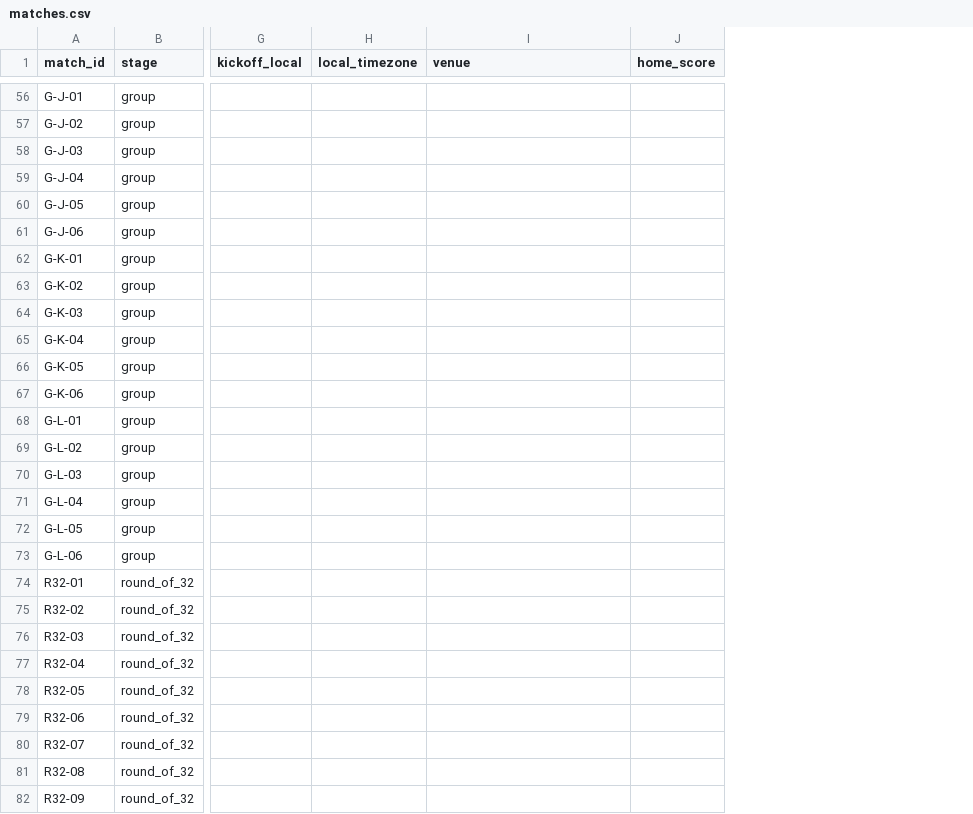
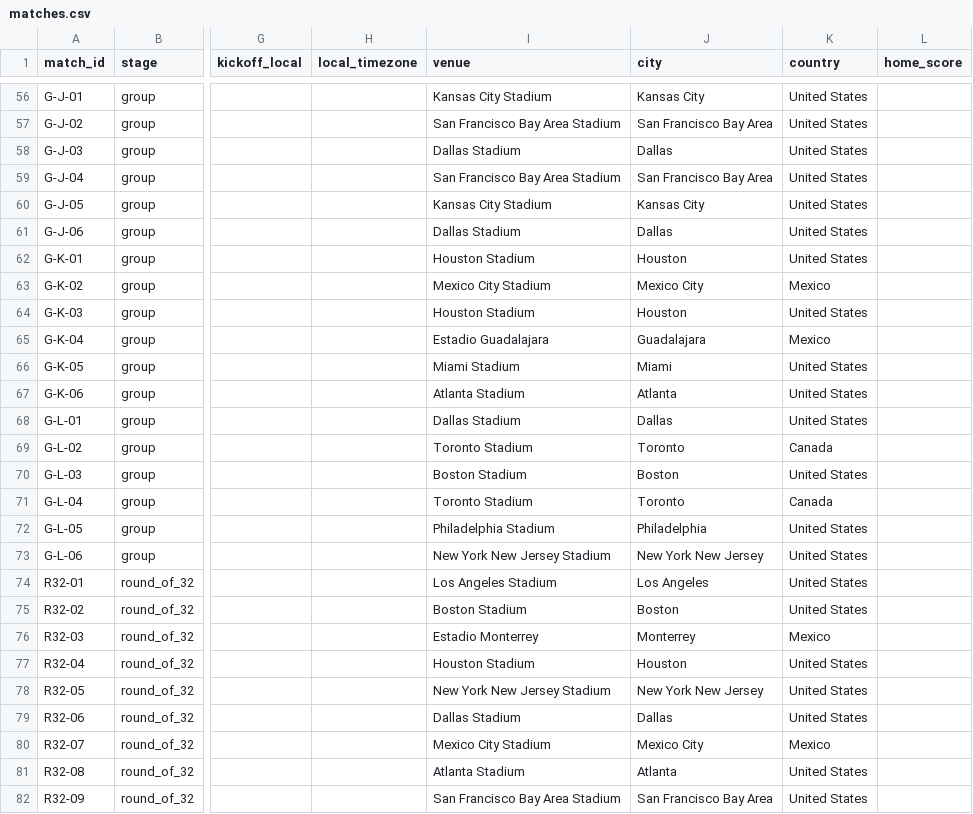
Before and after one commit to igrekplus/igrekplus.github.io, a CSV file: worldcup_betting/data/manual/matches.csv, drawn as a sheet; only a part is shown, gaps mark what is left out; the diff covers the shown part only; the diff names each change by its address in the sheet, - before the commit and + after, or states it on an @@ line.

```diff
--- a/worldcup_betting/data/manual/matches.csv
+++ b/worldcup_betting/data/manual/matches.csv
+column J (city), rows 56-82: Kansas City | San Francisco Bay Area | Dallas | San Francisco Bay Area | Kansas City | Dallas | Houston | Mexico City | Houston | Guadalajara | Miami | Atlanta | Dallas | Toronto | Boston | Toronto | Philadelphia | New York New Jersey | Los Angeles | Boston | Monterrey | Houston | New York New Jersey | Dallas | Mexico City | Atlanta | San Francisco Bay Area
+column K (country), rows 56-82: United States | United States | United States | United States | United States | United States | United States | Mexico | United States | Mexico | United States | United States | United States | Canada | United States | Canada | United States | United States | United States | United States | Mexico | United States | United States | United States | Mexico | United States | United States
-I56 (venue): (empty)
+I56 (venue): Kansas City Stadium
-I57 (venue): (empty)
+I57 (venue): San Francisco Bay Area Stadium
-I58 (venue): (empty)
+I58 (venue): Dallas Stadium
-I59 (venue): (empty)
+I59 (venue): San Francisco Bay Area Stadium
-I60 (venue): (empty)
+I60 (venue): Kansas City Stadium
-I61 (venue): (empty)
+I61 (venue): Dallas Stadium
-I62 (venue): (empty)
+I62 (venue): Houston Stadium
-I63 (venue): (empty)
+I63 (venue): Mexico City Stadium
-I64 (venue): (empty)
+I64 (venue): Houston Stadium
-I65 (venue): (empty)
+I65 (venue): Estadio Guadalajara
-I66 (venue): (empty)
+I66 (venue): Miami Stadium
-I67 (venue): (empty)
+I67 (venue): Atlanta Stadium
-I68 (venue): (empty)
+I68 (venue): Dallas Stadium
-I69 (venue): (empty)
+I69 (venue): Toronto Stadium
-I70 (venue): (empty)
+I70 (venue): Boston Stadium
-I71 (venue): (empty)
+I71 (venue): Toronto Stadium
-I72 (venue): (empty)
+I72 (venue): Philadelphia Stadium
-I73 (venue): (empty)
+I73 (venue): New York New Jersey Stadium
-I74 (venue): (empty)
+I74 (venue): Los Angeles Stadium
-I75 (venue): (empty)
+I75 (venue): Boston Stadium
-I76 (venue): (empty)
+I76 (venue): Estadio Monterrey
-I77 (venue): (empty)
+I77 (venue): Houston Stadium
-I78 (venue): (empty)
+I78 (venue): New York New Jersey Stadium
-I79 (venue): (empty)
+I79 (venue): Dallas Stadium
-I80 (venue): (empty)
+I80 (venue): Mexico City Stadium
-I81 (venue): (empty)
+I81 (venue): Atlanta Stadium
-I82 (venue): (empty)
+I82 (venue): San Francisco Bay Area Stadium
```
Also changed, not shown: 77 edited cells elsewhere in this file, 5 other files.
